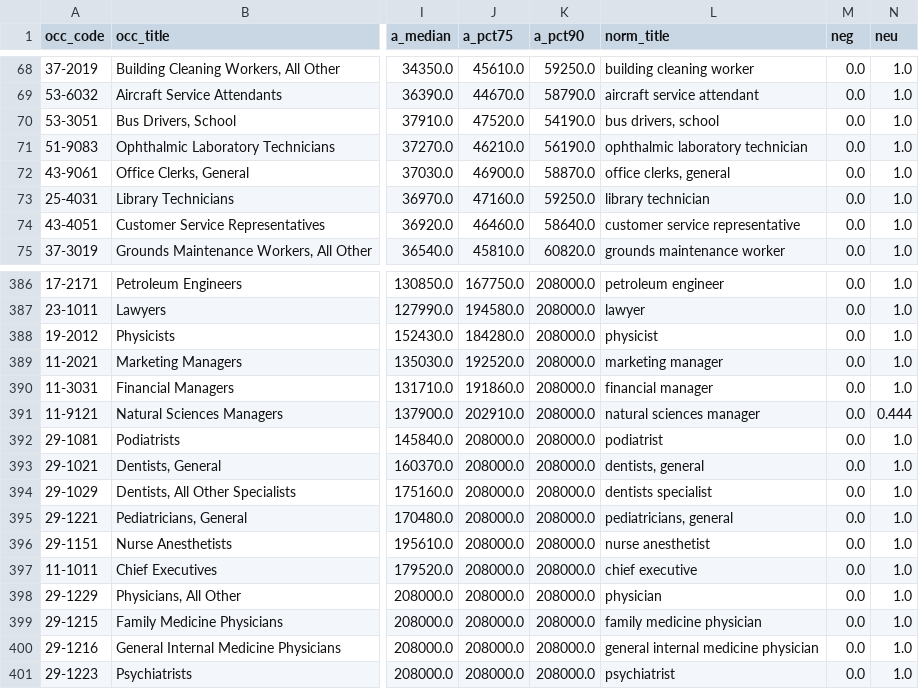
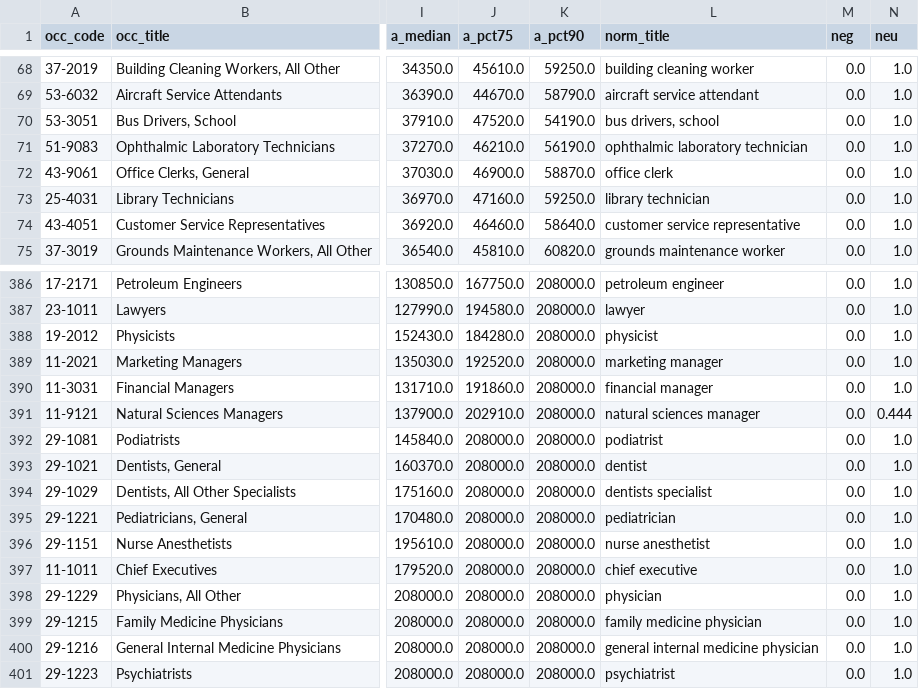
Before and after one commit to TRSS-Research/SAAC, a CSV file: prompt_generation/resources/Occupations/OccupationBank/AnnualOccupations_TitleBank.csv, drawn as a sheet; only a part is shown, gaps mark what is left out; the diff names each change by its address in the sheet, - before the commit and + after, or states it on an @@ line.

```diff
--- a/prompt_generation/resources/Occupations/OccupationBank/AnnualOccupations_TitleBank.csv
+++ b/prompt_generation/resources/Occupations/OccupationBank/AnnualOccupations_TitleBank.csv
-L72 (norm_title): office clerks, general
+L72 (norm_title): office clerk
-L393 (norm_title): dentists, general
+L393 (norm_title): dentist
-L395 (norm_title): pediatricians, general
+L395 (norm_title): pediatrician
```
Also changed, not shown: prompt_generation/generated_mj_prompts.csv, 2 other files.
